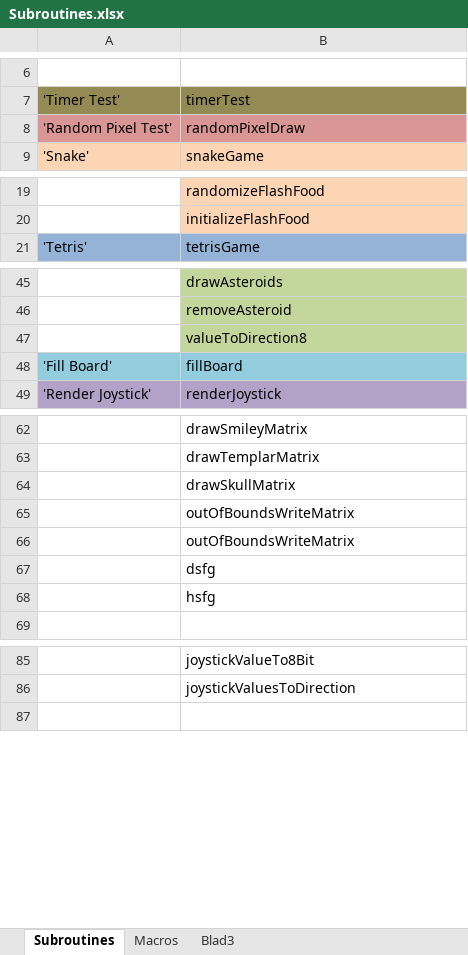
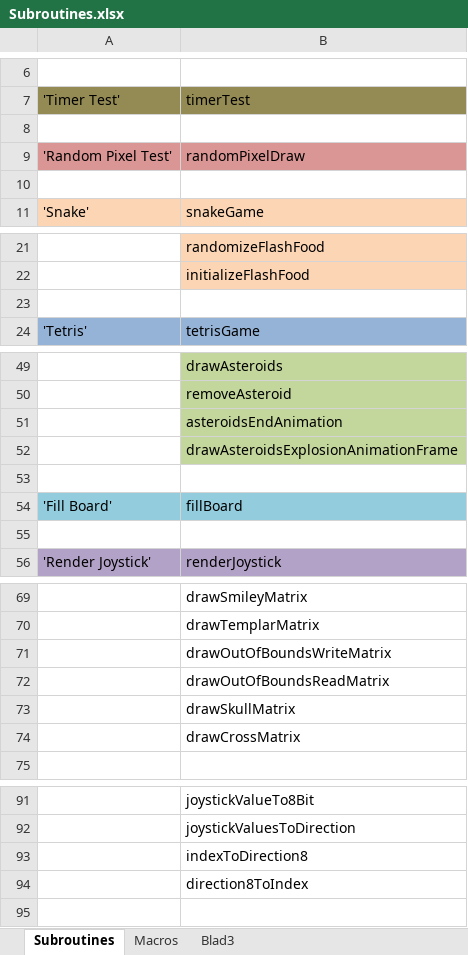
Before and after one commit to StefanTomesen/Arduino-Snake, an Excel workbook: Subroutines.xlsx, sheet Subroutines, drawn as a sheet; only a part is shown, gaps mark what is left out; values as stored, in another font and other column widths than the file's, no borders; removed rows and columns are numbered as before the commit, all else as after; the diff covers the shown part only; the diff names each change by its address in the sheet, - before the commit and + after, or states it on an @@ line.

Commit message:
Added an explosion animation to asteroids.

```diff
--- a/Subroutines.xlsx (sheet Subroutines)
+++ b/Subroutines.xlsx (sheet Subroutines)
+row 8: (empty)
+row 10: (empty)
+row 23: (empty)
-B51: valueToDirection8
+B51: asteroidsEndAnimation
+row 52:  | drawAsteroidsExplosionAnimationFrame
+row 53: (empty)
+row 55: (empty)
+row 71:  | drawOutOfBoundsWriteMatrix
+row 72:  | drawOutOfBoundsReadMatrix
-B74: outOfBoundsWriteMatrix
+B74: drawCrossMatrix
-row 66:  | outOfBoundsWriteMatrix
-row 67:  | dsfg
-row 68:  | hsfg
+row 93:  | indexToDirection8
+row 94:  | direction8ToIndex
```
Also changed, not shown: 1 added row elsewhere in this sheet, 1 other file.
